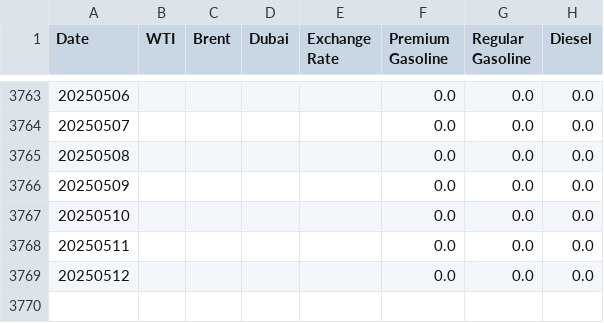
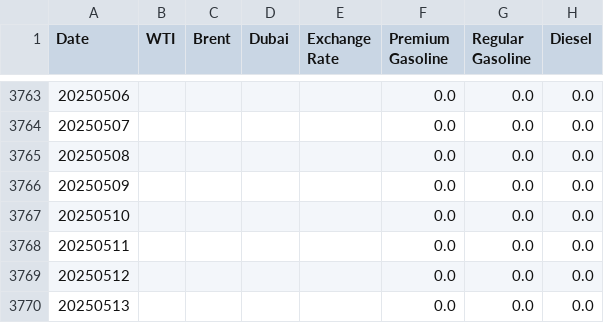
Before and after one commit to NHW93/Oil-trend_Data, a CSV file: oil_data.csv, drawn as a sheet; only a part is shown, gaps mark what is left out; the diff names each change by its address in the sheet, - before the commit and + after, or states it on an @@ line.

Commit message:
자동 업데이트 - 2025-05-14

```diff
--- a/oil_data.csv
+++ b/oil_data.csv
+row 3770: 20250513 |  |  |  |  | 0.0 | 0.0 | 0.0
```
